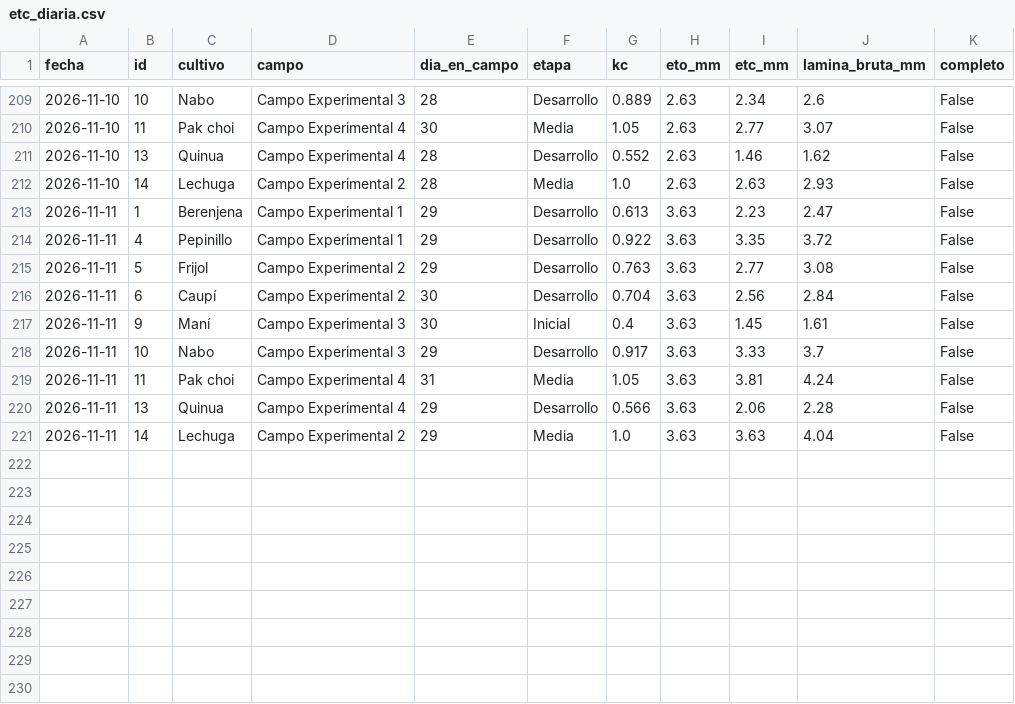
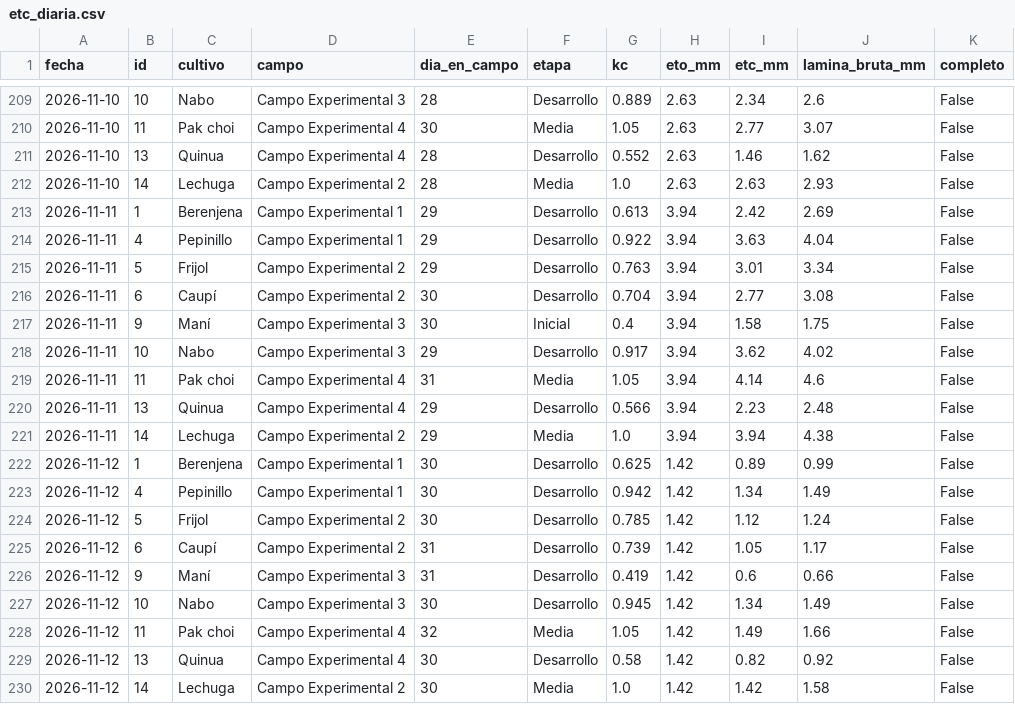
Before and after one commit to JosueValdiviezoS/Cecasp, a CSV file: data/etc_diaria.csv, drawn as a sheet; only a part is shown, gaps mark what is left out.

```diff
--- a/data/etc_diaria.csv
+++ b/data/etc_diaria.csv
@@ -212,10 +212,19 @@ fecha,id,cultivo,campo,dia_en_campo,etapa,kc,eto_mm,etc_mm,lamina_bruta_mm,compl
 2026-11-10,14,Lechuga,Campo Experimental 2,28,Media,1.0,2.63,2.63,2.93,False
-2026-11-11,1,Berenjena,Campo Experimental 1,29,Desarrollo,0.613,3.63,2.23,2.47,False
-2026-11-11,4,Pepinillo,Campo Experimental 1,29,Desarrollo,0.922,3.63,3.35,3.72,False
-2026-11-11,5,Frijol,Campo Experimental 2,29,Desarrollo,0.763,3.63,2.77,3.08,False
-2026-11-11,6,Caupí,Campo Experimental 2,30,Desarrollo,0.704,3.63,2.56,2.84,False
-2026-11-11,9,Maní,Campo Experimental 3,30,Inicial,0.4,3.63,1.45,1.61,False
-2026-11-11,10,Nabo,Campo Experimental 3,29,Desarrollo,0.917,3.63,3.33,3.7,False
-2026-11-11,11,Pak choi,Campo Experimental 4,31,Media,1.05,3.63,3.81,4.24,False
-2026-11-11,13,Quinua,Campo Experimental 4,29,Desarrollo,0.566,3.63,2.06,2.28,False
-2026-11-11,14,Lechuga,Campo Experimental 2,29,Media,1.0,3.63,3.63,4.04,False
+2026-11-11,1,Berenjena,Campo Experimental 1,29,Desarrollo,0.613,3.94,2.42,2.69,False
+2026-11-11,4,Pepinillo,Campo Experimental 1,29,Desarrollo,0.922,3.94,3.63,4.04,False
+2026-11-11,5,Frijol,Campo Experimental 2,29,Desarrollo,0.763,3.94,3.01,3.34,False
+2026-11-11,6,Caupí,Campo Experimental 2,30,Desarrollo,0.704,3.94,2.77,3.08,False
+2026-11-11,9,Maní,Campo Experimental 3,30,Inicial,0.4,3.94,1.58,1.75,False
+2026-11-11,10,Nabo,Campo Experimental 3,29,Desarrollo,0.917,3.94,3.62,4.02,False
+2026-11-11,11,Pak choi,Campo Experimental 4,31,Media,1.05,3.94,4.14,4.6,False
+2026-11-11,13,Quinua,Campo Experimental 4,29,Desarrollo,0.566,3.94,2.23,2.48,False
+2026-11-11,14,Lechuga,Campo Experimental 2,29,Media,1.0,3.94,3.94,4.38,False
+2026-11-12,1,Berenjena,Campo Experimental 1,30,Desarrollo,0.625,1.42,0.89,0.99,False
+2026-11-12,4,Pepinillo,Campo Experimental 1,30,Desarrollo,0.942,1.42,1.34,1.49,False
+2026-11-12,5,Frijol,Campo Experimental 2,30,Desarrollo,0.785,1.42,1.12,1.24,False
+2026-11-12,6,Caupí,Campo Experimental 2,31,Desarrollo,0.739,1.42,1.05,1.17,False
+2026-11-12,9,Maní,Campo Experimental 3,31,Desarrollo,0.419,1.42,0.6,0.66,False
+2026-11-12,10,Nabo,Campo Experimental 3,30,Desarrollo,0.945,1.42,1.34,1.49,False
+2026-11-12,11,Pak choi,Campo Experimental 4,32,Media,1.05,1.42,1.49,1.66,False
+2026-11-12,13,Quinua,Campo Experimental 4,30,Desarrollo,0.58,1.42,0.82,0.92,False
+2026-11-12,14,Lechuga,Campo Experimental 2,30,Media,1.0,1.42,1.42,1.58,False
```
Also changed, not shown: data/diario.csv, 2 other files.
